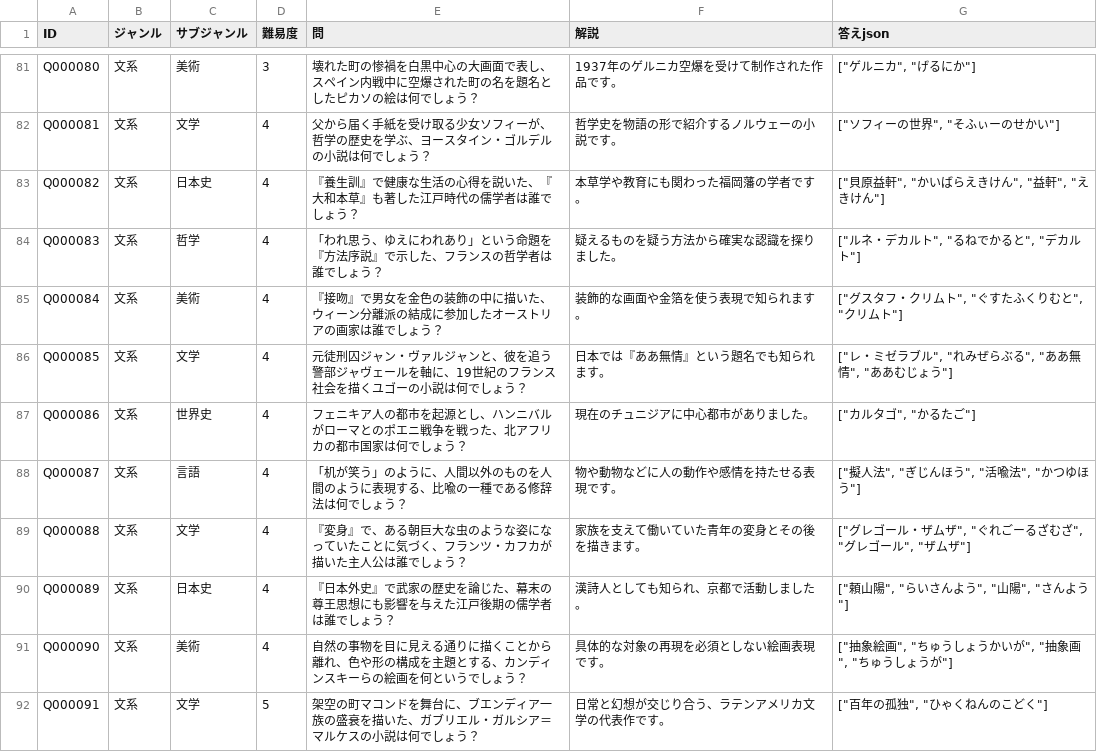
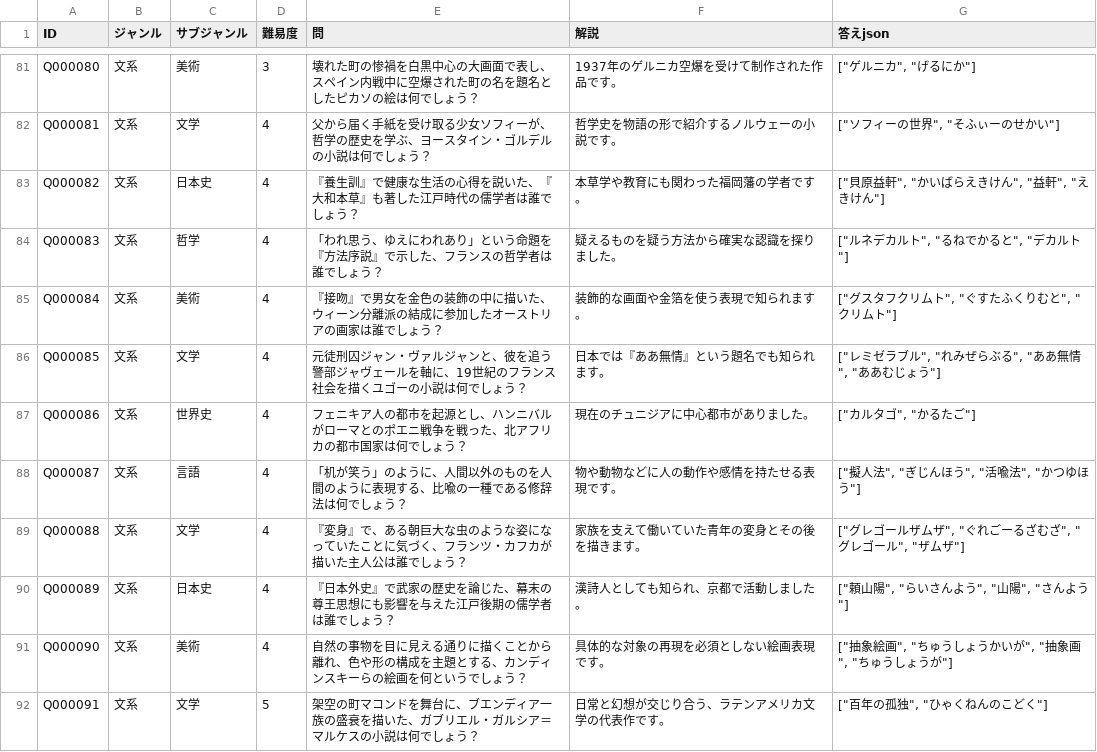
Before and after one commit to himuhimu9191/Gen_Quiz, a CSV file: data/quiz_candidates.csv, drawn as a sheet; only a part is shown, gaps mark what is left out; the diff covers the shown part only.

```diff
--- a/data/quiz_candidates.csv
+++ b/data/quiz_candidates.csv
@@ -83,8 +83,8 @@ Q000081,文系,文学,4,父から届く手紙を受け取る少女ソフィー
 Q000082,文系,日本史,4,『養生訓』で健康な生活の心得を説いた、『大和本草』も著した江戸時代の儒学者は誰でしょう？,本草学や教育にも関わった福岡藩の学者です。,"[""貝原益軒"", ""かいばらえきけん"", ""益軒"", ""えきけん""]"
-Q000083,文系,哲学,4,「われ思う、ゆえにわれあり」という命題を『方法序説』で示した、フランスの哲学者は誰でしょう？,疑えるものを疑う方法から確実な認識を探りました。,"[""ルネ・デカルト"", ""るねでかると"", ""デカルト""]"
-Q000084,文系,美術,4,『接吻』で男女を金色の装飾の中に描いた、ウィーン分離派の結成に参加したオーストリアの画家は誰でしょう？,装飾的な画面や金箔を使う表現で知られます。,"[""グスタフ・クリムト"", ""ぐすたふくりむと"", ""クリムト""]"
-Q000085,文系,文学,4,元徒刑囚ジャン・ヴァルジャンと、彼を追う警部ジャヴェールを軸に、19世紀のフランス社会を描くユゴーの小説は何でしょう？,日本では『ああ無情』という題名でも知られます。,"[""レ・ミゼラブル"", ""れみぜらぶる"", ""ああ無情"", ""ああむじょう""]"
+Q000083,文系,哲学,4,「われ思う、ゆえにわれあり」という命題を『方法序説』で示した、フランスの哲学者は誰でしょう？,疑えるものを疑う方法から確実な認識を探りました。,"[""ルネデカルト"", ""るねでかると"", ""デカルト""]"
+Q000084,文系,美術,4,『接吻』で男女を金色の装飾の中に描いた、ウィーン分離派の結成に参加したオーストリアの画家は誰でしょう？,装飾的な画面や金箔を使う表現で知られます。,"[""グスタフクリムト"", ""ぐすたふくりむと"", ""クリムト""]"
+Q000085,文系,文学,4,元徒刑囚ジャン・ヴァルジャンと、彼を追う警部ジャヴェールを軸に、19世紀のフランス社会を描くユゴーの小説は何でしょう？,日本では『ああ無情』という題名でも知られます。,"[""レミゼラブル"", ""れみぜらぶる"", ""ああ無情"", ""ああむじょう""]"
 Q000086,文系,世界史,4,フェニキア人の都市を起源とし、ハンニバルがローマとのポエニ戦争を戦った、北アフリカの都市国家は何でしょう？,現在のチュニジアに中心都市がありました。,"[""カルタゴ"", ""かるたご""]"
 Q000087,文系,言語,4,「机が笑う」のように、人間以外のものを人間のように表現する、比喩の一種である修辞法は何でしょう？,物や動物などに人の動作や感情を持たせる表現です。,"[""擬人法"", ""ぎじんほう"", ""活喩法"", ""かつゆほう""]"
-Q000088,文系,文学,4,『変身』で、ある朝巨大な虫のような姿になっていたことに気づく、フランツ・カフカが描いた主人公は誰でしょう？,家族を支えて働いていた青年の変身とその後を描きます。,"[""グレゴール・ザムザ"", ""ぐれごーるざむざ"", ""グレゴール"", ""ザムザ""]"
+Q000088,文系,文学,4,『変身』で、ある朝巨大な虫のような姿になっていたことに気づく、フランツ・カフカが描いた主人公は誰でしょう？,家族を支えて働いていた青年の変身とその後を描きます。,"[""グレゴールザムザ"", ""ぐれごーるざむざ"", ""グレゴール"", ""ザムザ""]"
 Q000089,文系,日本史,4,『日本外史』で武家の歴史を論じた、幕末の尊王思想にも影響を与えた江戸後期の儒学者は誰でしょう？,漢詩人としても知られ、京都で活動しました。,"[""頼山陽"", ""らいさんよう"", ""山陽"", ""さんよう""]"
```
Also changed, not shown: 23 edited cells elsewhere in this file, 9 other files.
